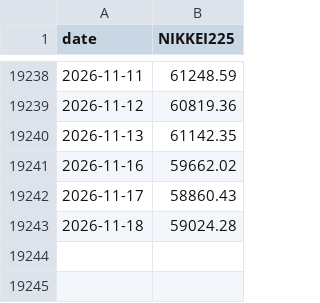
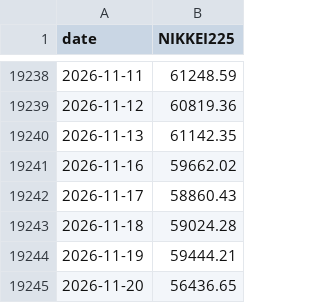
Before and after one commit to eitank123/InverterModel, a CSV file: data/fred/NIKKEI225.csv, drawn as a sheet; only a part is shown, gaps mark what is left out.

```diff
--- a/data/fred/NIKKEI225.csv
+++ b/data/fred/NIKKEI225.csv
@@ -19243 +19243,3 @@ date,NIKKEI225
 2026-11-18,59024.28
+2026-11-19,59444.21
+2026-11-20,56436.65
```
Also changed, not shown: data/news/headlines.csv, 14 other files.
